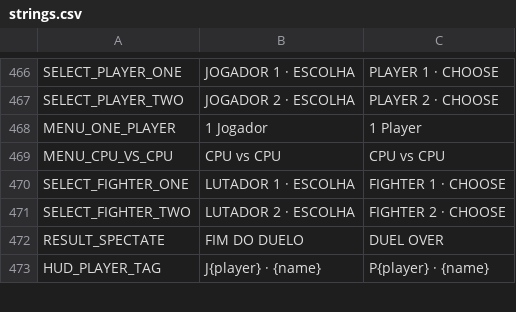
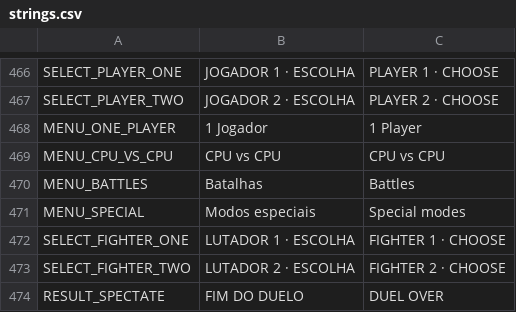
Before and after one commit to nicolasgrotto/duel-of-fates, a CSV file: localization/strings.csv, drawn as a sheet; only a part is shown, gaps mark what is left out; the shorter side is filled out with more unchanged rows.

Commit message:
feat(menu): add battles and special modes submenus

```diff
--- a/localization/strings.csv
+++ b/localization/strings.csv
@@ -469,2 +469,4 @@ MENU_ONE_PLAYER,1 Jogador,1 Player
 MENU_CPU_VS_CPU,CPU vs CPU,CPU vs CPU
+MENU_BATTLES,Batalhas,Battles
+MENU_SPECIAL,Modos especiais,Special modes
 SELECT_FIGHTER_ONE,LUTADOR 1 · ESCOLHA,FIGHTER 1 · CHOOSE
```
Also changed, not shown: 4 other files.
